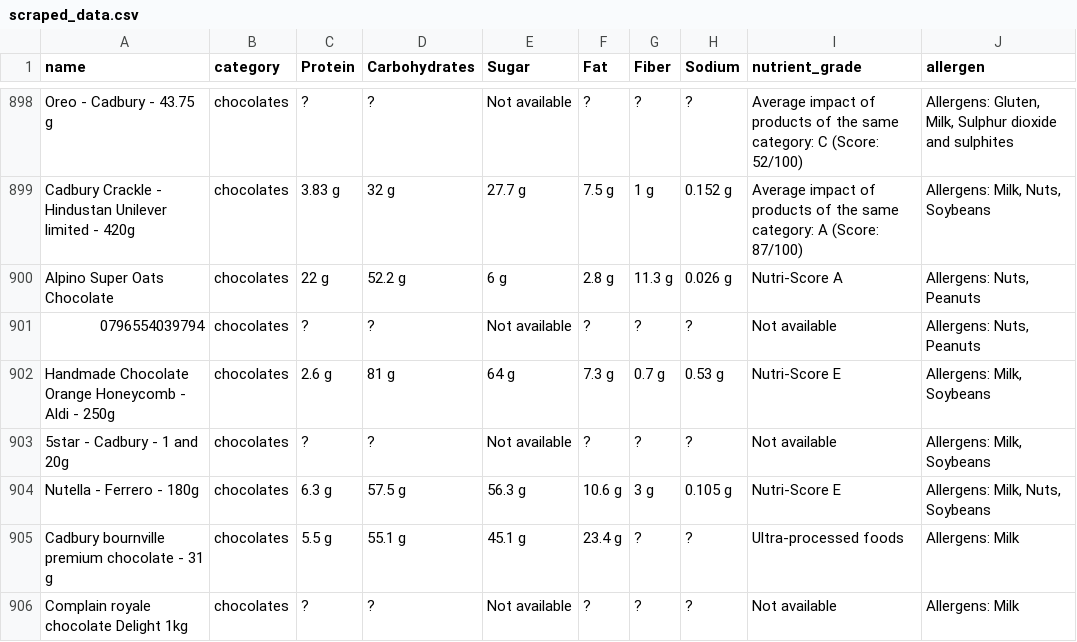
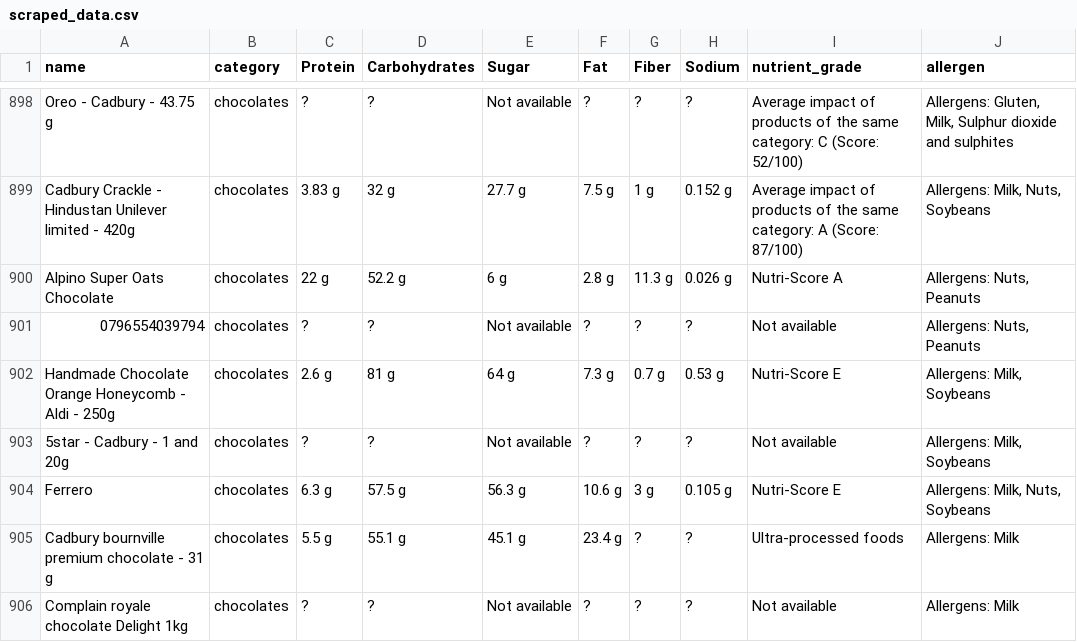
Before and after one commit to ShravaniAnilPatil/EatWell, a CSV file: dataset/scraped_data.csv, drawn as a sheet; only a part is shown, gaps mark what is left out.

```diff
--- a/dataset/scraped_data.csv
+++ b/dataset/scraped_data.csv
@@ -903,3 +903,3 @@ Handmade Chocolate Orange Honeycomb - Aldi - 250g,chocolates,2.6 g,81 g,64 g,7.3
 5star - Cadbury - 1 and 20g,chocolates,?,?,Not available,?,?,?,Not available,"Allergens: Milk, Soybeans"
-Nutella - Ferrero - 180g,chocolates,6.3 g,57.5 g,56.3 g,10.6 g,3 g,0.105 g,Nutri-Score E,"Allergens: Milk, Nuts, Soybeans"
+Ferrero,chocolates,6.3 g,57.5 g,56.3 g,10.6 g,3 g,0.105 g,Nutri-Score E,"Allergens: Milk, Nuts, Soybeans"
 Cadbury bournville premium chocolate - 31 g,chocolates,5.5 g,55.1 g,45.1 g,23.4 g,?,?,Ultra-processed foods,Allergens: Milk
```
Also changed, not shown: 18 other files.
